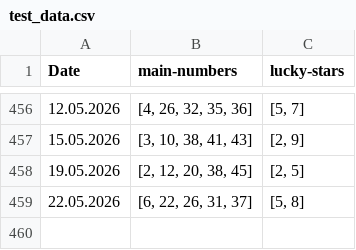
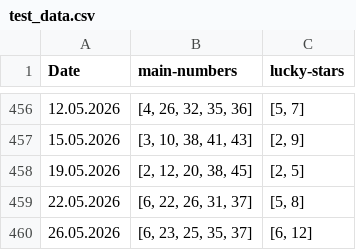
Before and after one commit to seekaddo/euroml, a CSV file: dataset/test_data.csv, drawn as a sheet; only a part is shown, gaps mark what is left out.

```diff
--- a/dataset/test_data.csv
+++ b/dataset/test_data.csv
@@ -459 +459,2 @@ Date,main-numbers,lucky-stars
 22.05.2026,"[6, 22, 26, 31, 37]","[5, 8]"
+26.05.2026,"[6, 23, 25, 35, 37]","[6, 12]"
```
Also changed, not shown: 1 other file.
